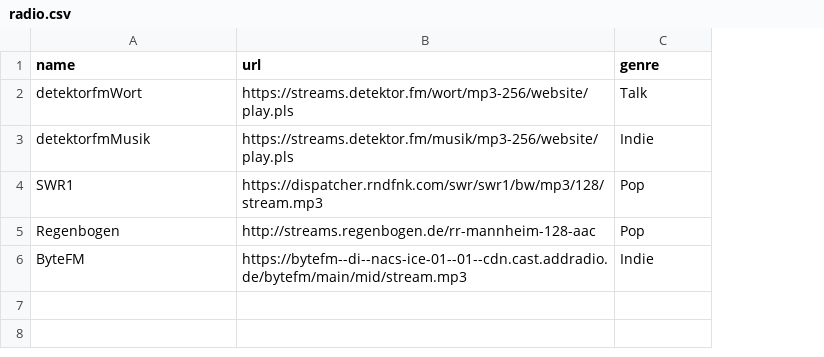
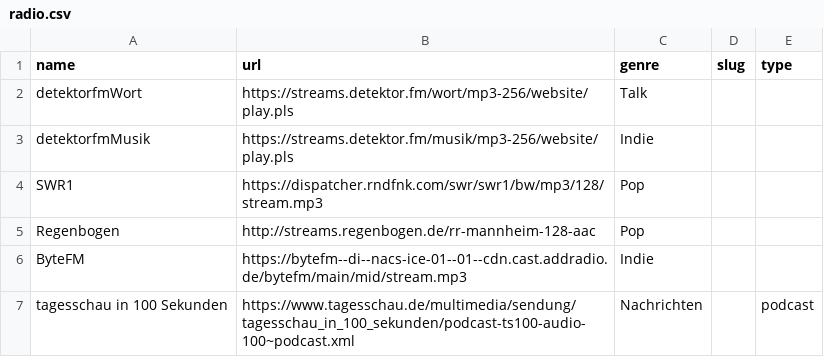
Before and after one commit to matzZz/st-radio2, a CSV file: radio.csv, drawn as a sheet; the diff names each change by its address in the sheet, - before the commit and + after, or states it on an @@ line.

```diff
--- a/radio.csv
+++ b/radio.csv
+column D (slug), empty
+column E (type), empty
+row 7: tagesschau in 100 Sekunden | https://www.tagesschau.de/multimedia/sendung/tagesschau_in_100_sekunden/podcast-ts100-audio-100~podcast.xml | Nachrichten |  | podcast
```
Also changed, not shown: 5 other files.
